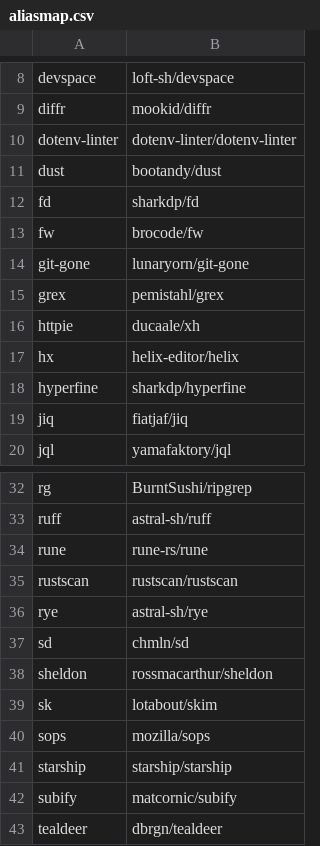
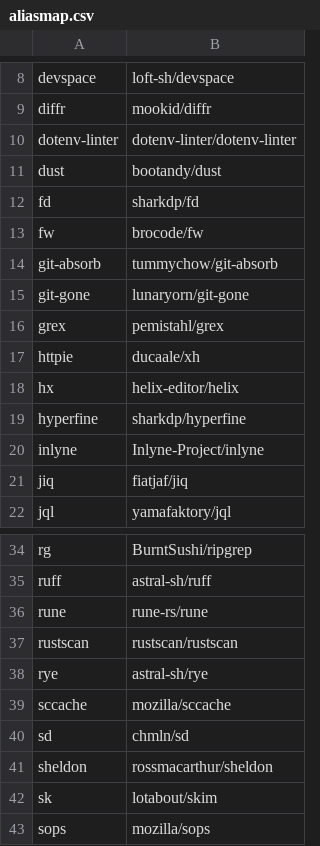
Before and after one commit to dineshdb/ghx, a CSV file: repo/aliasmap.csv, drawn as a sheet; only a part is shown, gaps mark what is left out; the shorter side is filled out with more unchanged rows.

Commit message:
feat: add sccache, inlyne and git-absorb

```diff
--- a/repo/aliasmap.csv
+++ b/repo/aliasmap.csv
@@ -13,2 +13,3 @@ fd,sharkdp/fd
 fw,brocode/fw
+git-absorb,tummychow/git-absorb
 git-gone,lunaryorn/git-gone
@@ -18,2 +19,3 @@ hx,helix-editor/helix
 hyperfine,sharkdp/hyperfine
+inlyne,Inlyne-Project/inlyne
 jiq,fiatjaf/jiq
@@ -36,2 +38,3 @@ rustscan,rustscan/rustscan
 rye,astral-sh/rye
+sccache,mozilla/sccache
 sd,chmln/sd
```
